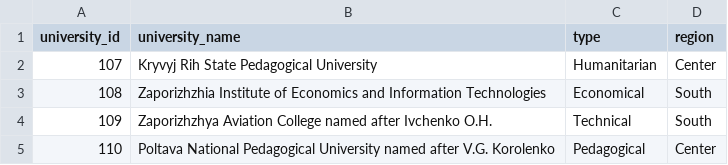
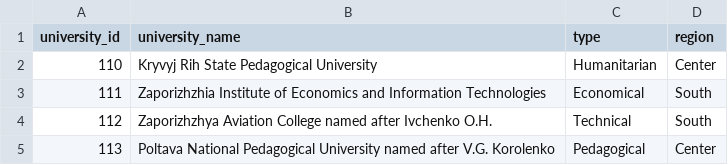
Before and after one commit to igormarchenko/ejudge-standings, a CSV file: src/main/resources/data/university2017.csv, drawn as a sheet.

```diff
--- a/src/main/resources/data/university2017.csv
+++ b/src/main/resources/data/university2017.csv
@@ -1,5 +1,5 @@
 university_id; university_name; type; region
-107;Kryvyj Rih State Pedagogical University;Humanitarian;Center
-108;Zaporizhzhia Institute of Economics and Information Technologies;Economical;South
-109;Zaporizhzhya Aviation College named after Ivchenko O.H.;Technical;South
-110; Poltava National Pedagogical University named after V.G. Korolenko;Pedagogical;Center
+110;Kryvyj Rih State Pedagogical University;Humanitarian;Center
+111;Zaporizhzhia Institute of Economics and Information Technologies;Economical;South
+112;Zaporizhzhya Aviation College named after Ivchenko O.H.;Technical;South
+113; Poltava National Pedagogical University named after V.G. Korolenko;Pedagogical;Center
```
Also changed, not shown: 1 other file.
